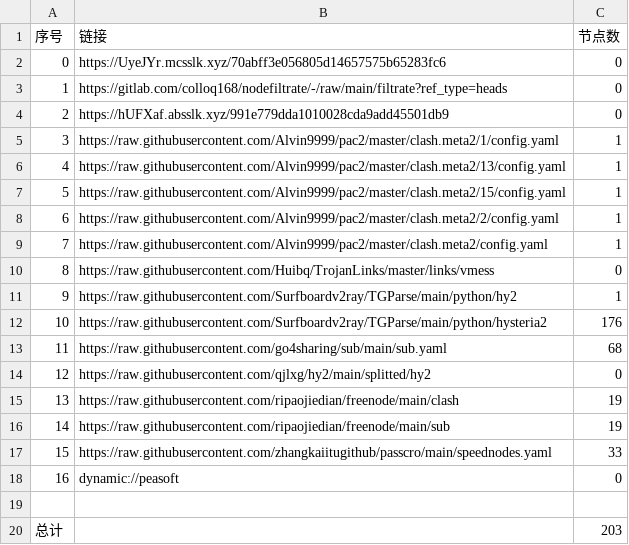
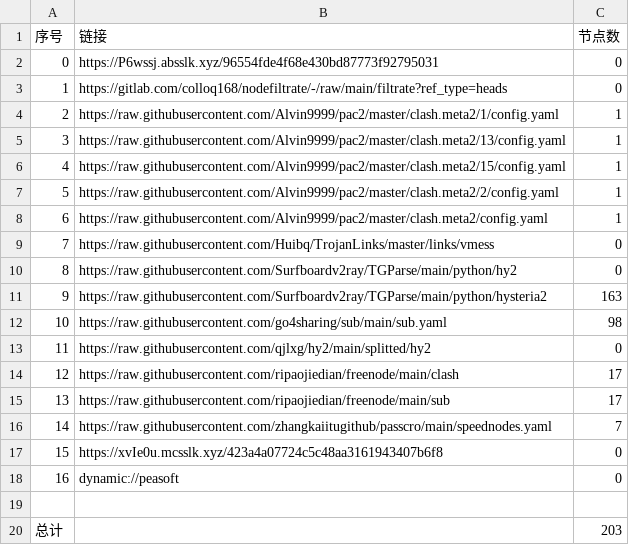
Before and after one commit to weg2025/AutoSearchPublicNodes, a CSV file: list_result.csv, drawn as a sheet; removed rows and columns are numbered as before the commit, all else as after; the diff names each change by its address in the sheet, - before the commit and + after, or states it on an @@ line.

```diff
--- a/list_result.csv
+++ b/list_result.csv
-B2 (链接): https://UyeJYr.mcsslk.xyz/70abff3e056805d14657575b65283fc6
+B2 (链接): https://P6wssj.absslk.xyz/96554fde4f68e430bd87773f92795031
-row 4: 2 | https://hUFXaf.absslk.xyz/991e779dda1010028cda9add45501db9 | 0
@@ column A (序号) renumbered between rows 4 and 16 @@
-C10 (节点数): 1
+C10 (节点数): 0
-C11 (节点数): 176
+C11 (节点数): 163
-C12 (节点数): 68
+C12 (节点数): 98
-C14:C15 (节点数): 19
+C14:C15 (节点数): 17
-C16 (节点数): 33
+C16 (节点数): 7
+row 17: 15 | https://xvIe0u.mcsslk.xyz/423a4a07724c5c48aa3161943407b6f8 | 0
```
Also changed, not shown: 30 other files.
